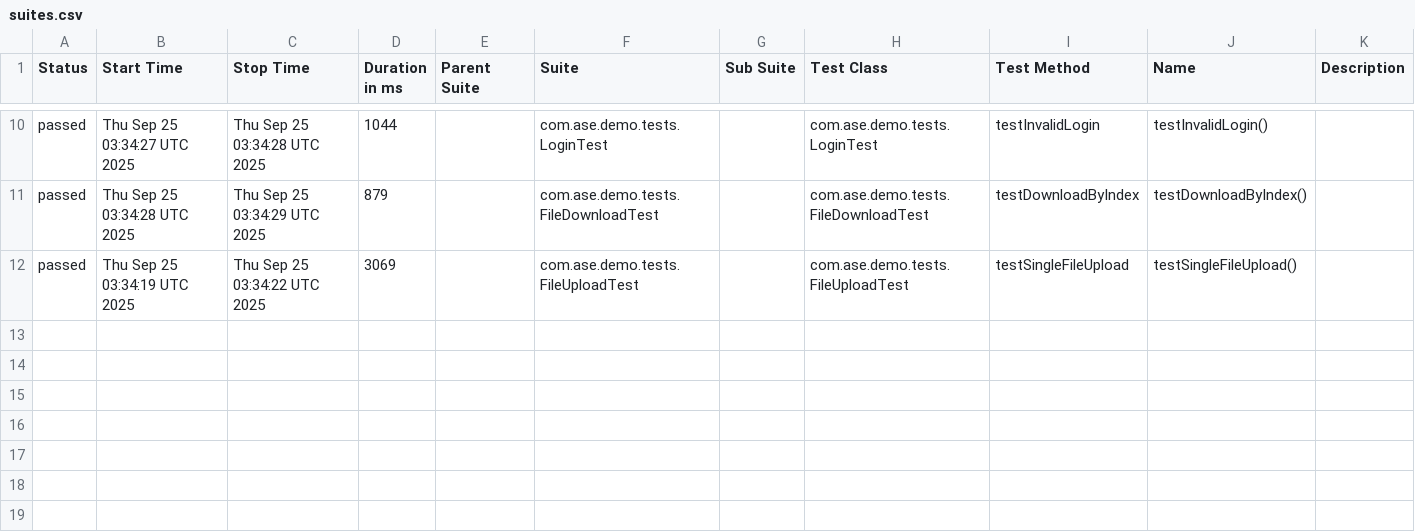
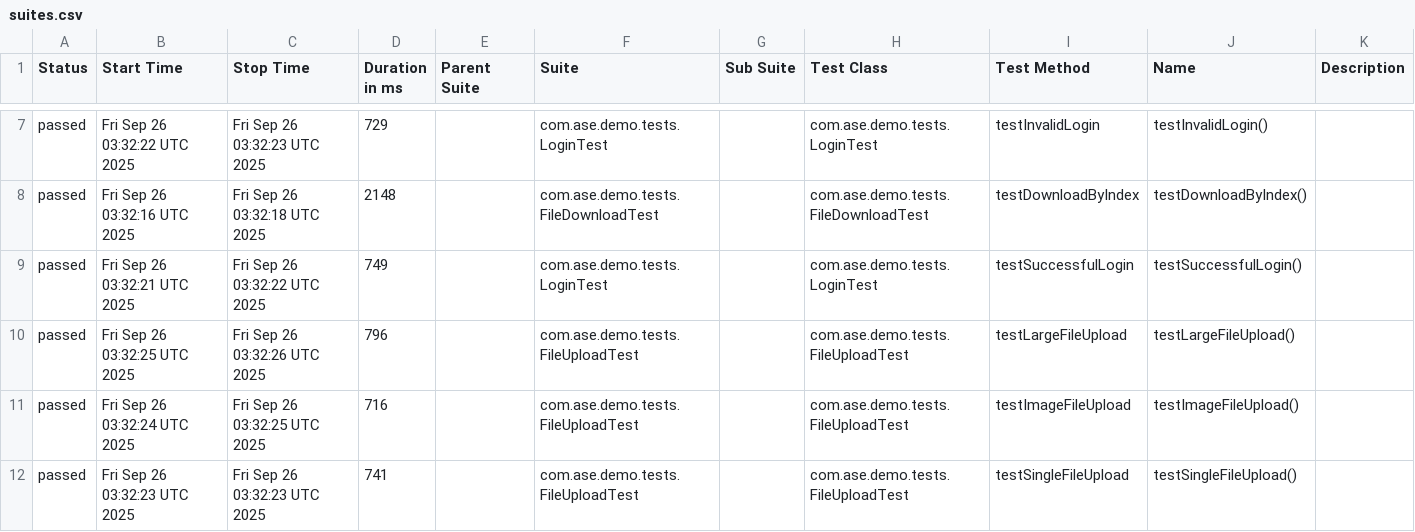
Before and after one commit to Agile-Software-Engineering-25/demo-system-test, a CSV file: full/data/suites.csv, drawn as a sheet; only a part is shown, gaps mark what is left out; the diff covers the shown part only.

```diff
--- a/full/data/suites.csv
+++ b/full/data/suites.csv
@@ -10,3 +7,6 @@
-"passed","Thu Sep 25 03:34:27 UTC 2025","Thu Sep 25 03:34:28 UTC 2025","1044","","com.ase.demo.tests.LoginTest","","com.ase.demo.tests.LoginTest","testInvalidLogin","testInvalidLogin()",""
-"passed","Thu Sep 25 03:34:28 UTC 2025","Thu Sep 25 03:34:29 UTC 2025","879","","com.ase.demo.tests.FileDownloadTest","","com.ase.demo.tests.FileDownloadTest","testDownloadByIndex","testDownloadByIndex()",""
-"passed","Thu Sep 25 03:34:19 UTC 2025","Thu Sep 25 03:34:22 UTC 2025","3069","","com.ase.demo.tests.FileUploadTest","","com.ase.demo.tests.FileUploadTest","testSingleFileUpload","testSingleFileUpload()",""
+"passed","Fri Sep 26 03:32:22 UTC 2025","Fri Sep 26 03:32:23 UTC 2025","729","","com.ase.demo.tests.LoginTest","","com.ase.demo.tests.LoginTest","testInvalidLogin","testInvalidLogin()",""
+"passed","Fri Sep 26 03:32:16 UTC 2025","Fri Sep 26 03:32:18 UTC 2025","2148","","com.ase.demo.tests.FileDownloadTest","","com.ase.demo.tests.FileDownloadTest","testDownloadByIndex","testDownloadByIndex()",""
+"passed","Fri Sep 26 03:32:21 UTC 2025","Fri Sep 26 03:32:22 UTC 2025","749","","com.ase.demo.tests.LoginTest","","com.ase.demo.tests.LoginTest","testSuccessfulLogin","testSuccessfulLogin()",""
+"passed","Fri Sep 26 03:32:25 UTC 2025","Fri Sep 26 03:32:26 UTC 2025","796","","com.ase.demo.tests.FileUploadTest","","com.ase.demo.tests.FileUploadTest","testLargeFileUpload","testLargeFileUpload()",""
+"passed","Fri Sep 26 03:32:24 UTC 2025","Fri Sep 26 03:32:25 UTC 2025","716","","com.ase.demo.tests.FileUploadTest","","com.ase.demo.tests.FileUploadTest","testImageFileUpload","testImageFileUpload()",""
+"passed","Fri Sep 26 03:32:23 UTC 2025","Fri Sep 26 03:32:23 UTC 2025","741","","com.ase.demo.tests.FileUploadTest","","com.ase.demo.tests.FileUploadTest","testSingleFileUpload","testSingleFileUpload()",""
```
Also changed, not shown: 3 removed rows and 27 edited cells elsewhere in this file, 37 other files.
